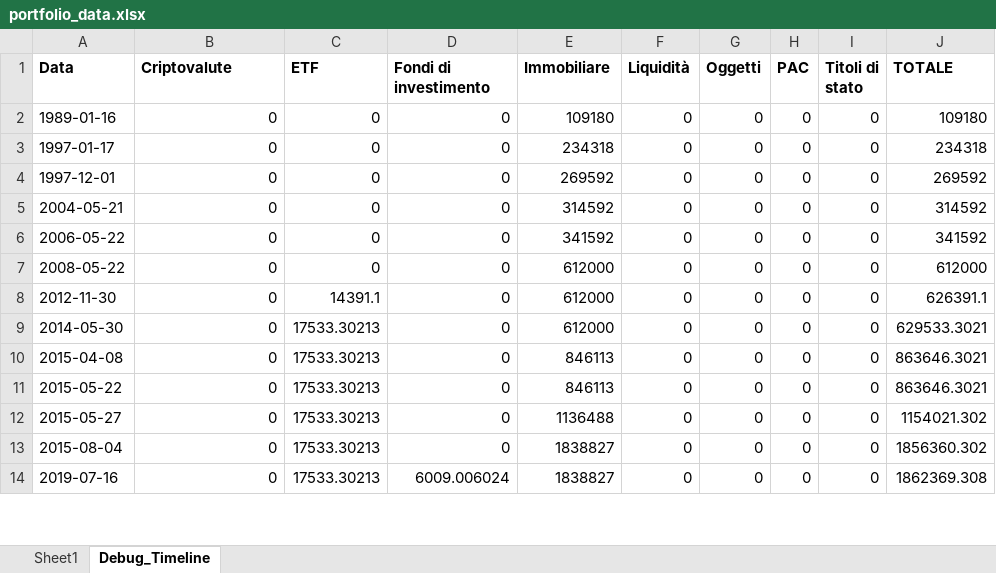
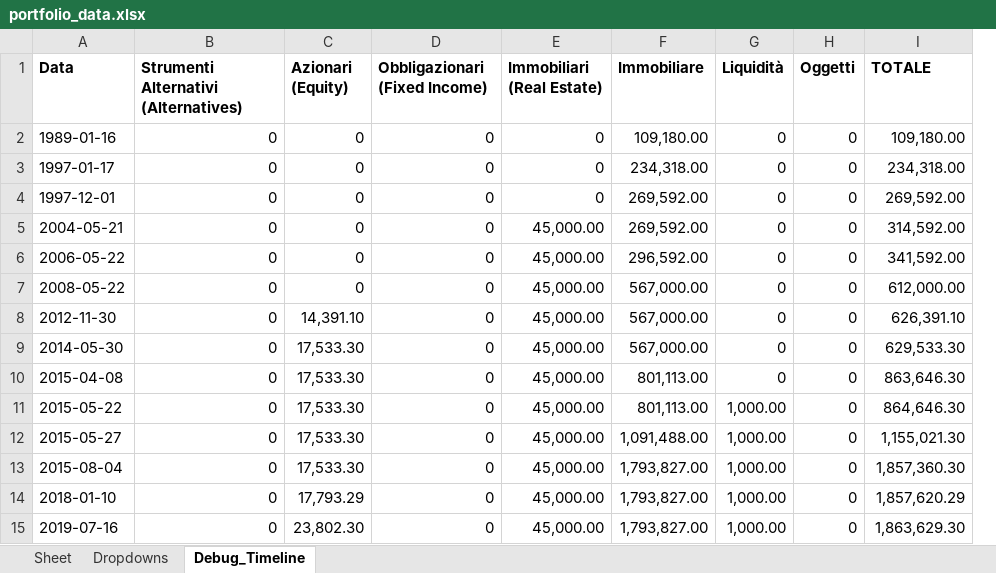
Before and after one commit to Aleandr0/GAB_AssetMind, an Excel workbook: portfolio_data.xlsx, sheet Debug_Timeline, drawn as a sheet; only a part is shown; values as stored, in another font and other column widths than the file's, no borders; removed rows and columns are numbered as before the commit, all else as after; the diff covers the shown part only; the diff names each change by its address in the sheet, - before the commit and + after, or states it on an @@ line.

```diff
--- a/portfolio_data.xlsx (sheet Debug_Timeline)
+++ b/portfolio_data.xlsx (sheet Debug_Timeline)
-sheet tab: Sheet1
+sheet tab: Sheet
+sheet tab: Dropdowns
-column C (ETF), rows 2-14: 0 | 0 | 0 | 0 | 0 | 0 | 14391.1 | 17533.30213 | 17533.30213 | 17533.30213 | 17533.30213 | 17533.30213 | 17533.30213
+column C (Azionari (Equity)), rows 2-13: 0 | 0 | 0 | 0 | 0 | 0 | 14,391.10 | 17,533.30 | 17,533.30 | 17,533.30 | 17,533.30 | 17,533.30; row 15: 23,802.30
+column E (Immobiliari (Real Estate)), rows 2-13: 0 | 0 | 0 | 45,000.00 | 45,000.00 | 45,000.00 | 45,000.00 | 45,000.00 | 45,000.00 | 45,000.00 | 45,000.00 | 45,000.00; row 15: 45,000.00
-column H (PAC), rows 2-14: all 0
-column I (Titoli di stato), rows 2-14: all 0
-B1: Criptovalute
+B1: Strumenti Alternativi (Alternatives)
-D1: Fondi di investimento
+D1: Obbligazionari (Fixed Income)
-F2 (Immobiliare): 109180
+F2 (Immobiliare): 109,180.00
-I2 (TOTALE): 109180
+I2 (TOTALE): 109,180.00
-F3 (Immobiliare): 234318
+F3 (Immobiliare): 234,318.00
-I3 (TOTALE): 234318
+I3 (TOTALE): 234,318.00
-F4 (Immobiliare): 269592
+F4 (Immobiliare): 269,592.00
-I4 (TOTALE): 269592
+I4 (TOTALE): 269,592.00
-F5 (Immobiliare): 314592
+F5 (Immobiliare): 269,592.00
-I5 (TOTALE): 314592
+I5 (TOTALE): 314,592.00
-F6 (Immobiliare): 341592
+F6 (Immobiliare): 296,592.00
-I6 (TOTALE): 341592
+I6 (TOTALE): 341,592.00
-F7:F9 (Immobiliare): 612000
+F7:F9 (Immobiliare): 567,000.00
-I7 (TOTALE): 612000
+I7 (TOTALE): 612,000.00
-I8 (TOTALE): 626391.1
+I8 (TOTALE): 626,391.10
-I9 (TOTALE): 629533.3021
+I9 (TOTALE): 629,533.30
-F10:F11 (Immobiliare): 846113
+F10:F11 (Immobiliare): 801,113.00
-I10 (TOTALE): 863646.3021
+I10 (TOTALE): 863,646.30
-G11:G13 (Liquidità): 0
+G11:G13 (Liquidità): 1,000.00
-I11 (TOTALE): 863646.3021
+I11 (TOTALE): 864,646.30
-F12 (Immobiliare): 1136488
+F12 (Immobiliare): 1,091,488.00
-I12 (TOTALE): 1154021.302
+I12 (TOTALE): 1,155,021.30
-F13 (Immobiliare): 1838827
+F13 (Immobiliare): 1,793,827.00
-I13 (TOTALE): 1856360.302
+I13 (TOTALE): 1,857,360.30
+row 14: 2018-01-10 | 0 | 17,793.29 | 0 | 45,000.00 | 1,793,827.00 | 1,000.00 | 0 | 1,857,620.29
-D15 (Obbligazionari (Fixed Income)): 6009.006024
+D15 (Obbligazionari (Fixed Income)): 0
-F15 (Immobiliare): 1838827
+F15 (Immobiliare): 1,793,827.00
-G15 (Liquidità): 0
+G15 (Liquidità): 1,000.00
-I15 (TOTALE): 1862369.308
+I15 (TOTALE): 1,863,629.30
```
Also changed, not shown: 4 added rows and 88 edited cells elsewhere in this sheet, sheet Sheet.
